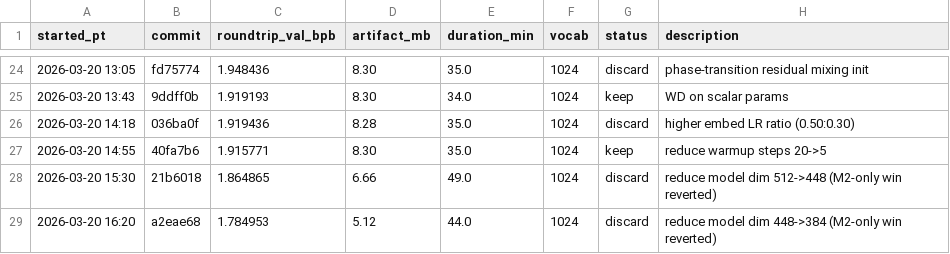
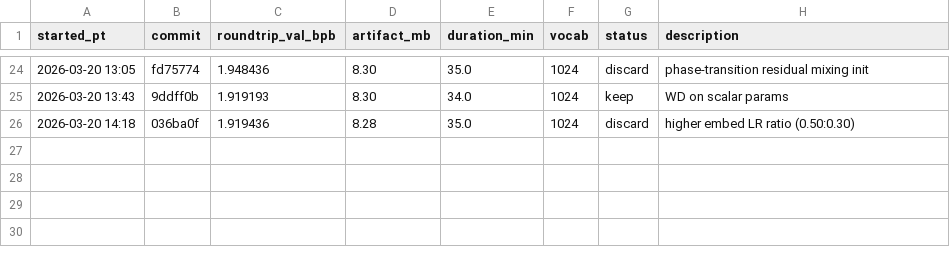
Before and after one commit to joyceyan/parameter-golf-fork, a TSV file: results.tsv, drawn as a sheet; only a part is shown, gaps mark what is left out; the diff names each change by its address in the sheet, - before the commit and + after, or states it on an @@ line.

Commit message:
Revert "experiment 29: label smoothing 0.1 (moderate logits for better quantization)"
This reverts commit 2cf3e71fae1e538cf56dfab8fa9446b5ee368e39.

```diff
--- a/results.tsv
+++ b/results.tsv
-row 27: 2026-03-20 14:55 | 40fa7b6 | 1.915771 | 8.30 | 35.0 | 1024 | keep | reduce warmup steps 20->5
-row 28: 2026-03-20 15:30 | 21b6018 | 1.864865 | 6.66 | 49.0 | 1024 | discard | reduce model dim 512->448 (M2-only win reverted)
-row 29: 2026-03-20 16:20 | a2eae68 | 1.784953 | 5.12 | 44.0 | 1024 | discard | reduce model dim 448->384 (M2-only win reverted)
```
Also changed, not shown: 2 other files.
